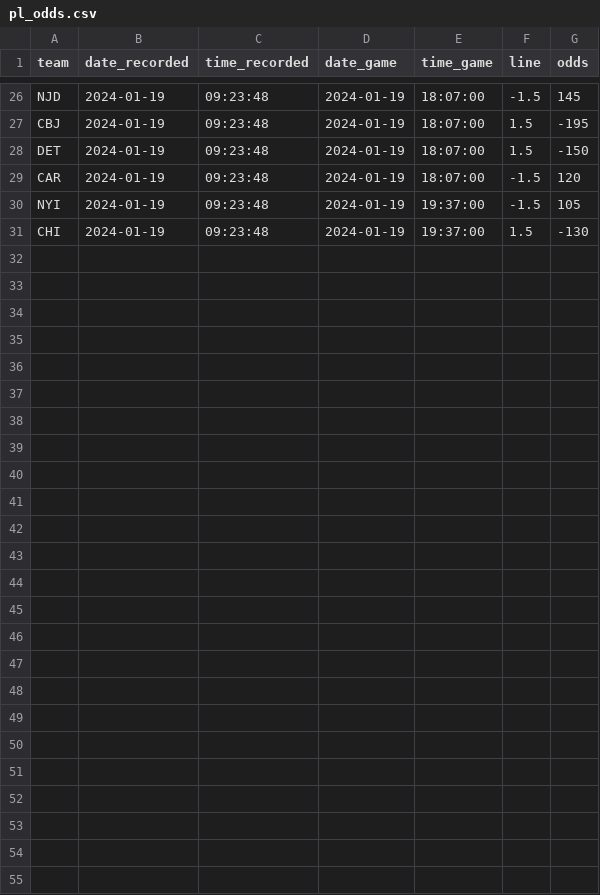
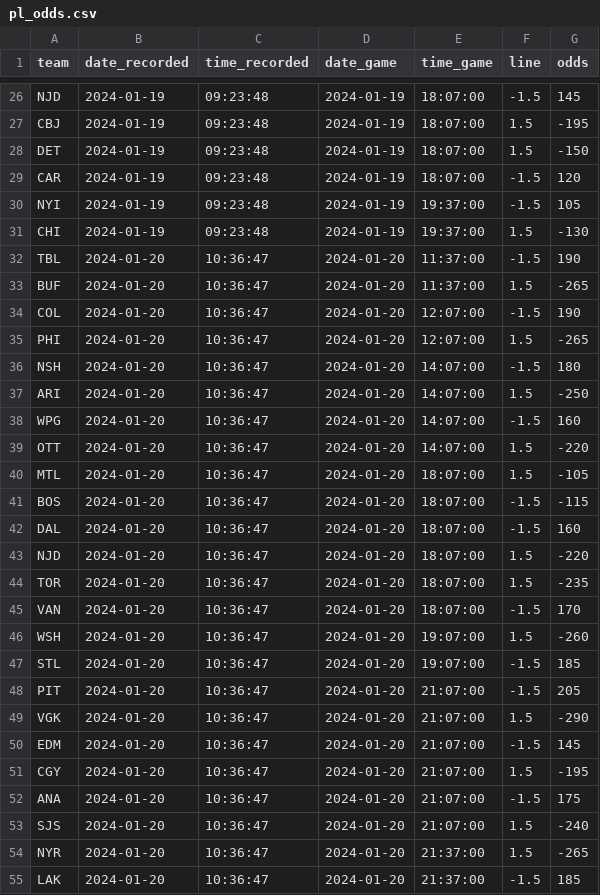
Before and after one commit to michalekb11/NHL-expected-goals, a CSV file: data/daily/odds/pl_odds.csv, drawn as a sheet; only a part is shown, gaps mark what is left out; the diff names each change by its address in the sheet, - before the commit and + after, or states it on an @@ line.

```diff
--- a/data/daily/odds/pl_odds.csv
+++ b/data/daily/odds/pl_odds.csv
+row 32: TBL | 2024-01-20 | 10:36:47 | 2024-01-20 | 11:37:00 | -1.5 | 190
+row 33: BUF | 2024-01-20 | 10:36:47 | 2024-01-20 | 11:37:00 | 1.5 | -265
+row 34: COL | 2024-01-20 | 10:36:47 | 2024-01-20 | 12:07:00 | -1.5 | 190
+row 35: PHI | 2024-01-20 | 10:36:47 | 2024-01-20 | 12:07:00 | 1.5 | -265
+row 36: NSH | 2024-01-20 | 10:36:47 | 2024-01-20 | 14:07:00 | -1.5 | 180
+row 37: ARI | 2024-01-20 | 10:36:47 | 2024-01-20 | 14:07:00 | 1.5 | -250
+row 38: WPG | 2024-01-20 | 10:36:47 | 2024-01-20 | 14:07:00 | -1.5 | 160
+row 39: OTT | 2024-01-20 | 10:36:47 | 2024-01-20 | 14:07:00 | 1.5 | -220
+row 40: MTL | 2024-01-20 | 10:36:47 | 2024-01-20 | 18:07:00 | 1.5 | -105
+row 41: BOS | 2024-01-20 | 10:36:47 | 2024-01-20 | 18:07:00 | -1.5 | -115
+row 42: DAL | 2024-01-20 | 10:36:47 | 2024-01-20 | 18:07:00 | -1.5 | 160
+row 43: NJD | 2024-01-20 | 10:36:47 | 2024-01-20 | 18:07:00 | 1.5 | -220
+row 44: TOR | 2024-01-20 | 10:36:47 | 2024-01-20 | 18:07:00 | 1.5 | -235
+row 45: VAN | 2024-01-20 | 10:36:47 | 2024-01-20 | 18:07:00 | -1.5 | 170
+row 46: WSH | 2024-01-20 | 10:36:47 | 2024-01-20 | 19:07:00 | 1.5 | -260
+row 47: STL | 2024-01-20 | 10:36:47 | 2024-01-20 | 19:07:00 | -1.5 | 185
+row 48: PIT | 2024-01-20 | 10:36:47 | 2024-01-20 | 21:07:00 | -1.5 | 205
+row 49: VGK | 2024-01-20 | 10:36:47 | 2024-01-20 | 21:07:00 | 1.5 | -290
+row 50: EDM | 2024-01-20 | 10:36:47 | 2024-01-20 | 21:07:00 | -1.5 | 145
+row 51: CGY | 2024-01-20 | 10:36:47 | 2024-01-20 | 21:07:00 | 1.5 | -195
+row 52: ANA | 2024-01-20 | 10:36:47 | 2024-01-20 | 21:07:00 | -1.5 | 175
+row 53: SJS | 2024-01-20 | 10:36:47 | 2024-01-20 | 21:07:00 | 1.5 | -240
+row 54: NYR | 2024-01-20 | 10:36:47 | 2024-01-20 | 21:37:00 | 1.5 | -265
+row 55: LAK | 2024-01-20 | 10:36:47 | 2024-01-20 | 21:37:00 | -1.5 | 185
```
Also changed, not shown: data/daily/DF_projected_goalies.csv, data/daily/odds/60min_odds.csv, 5 other files.
